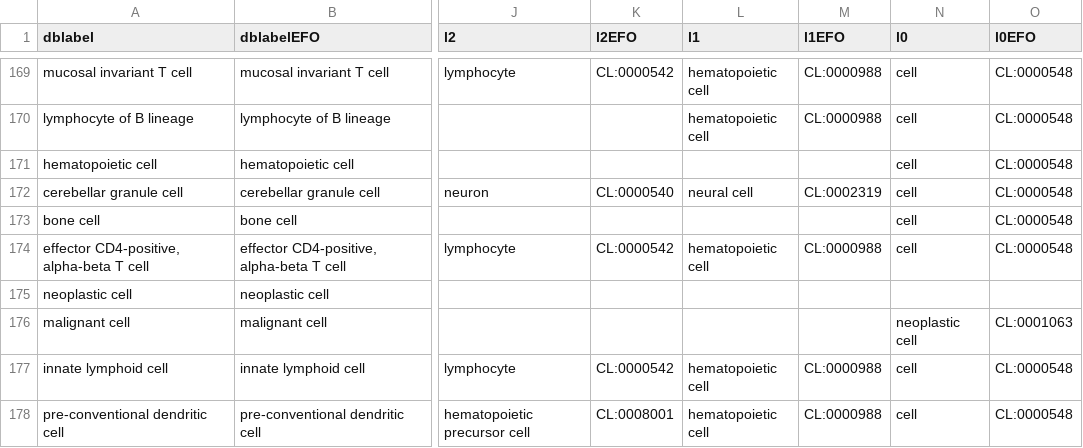
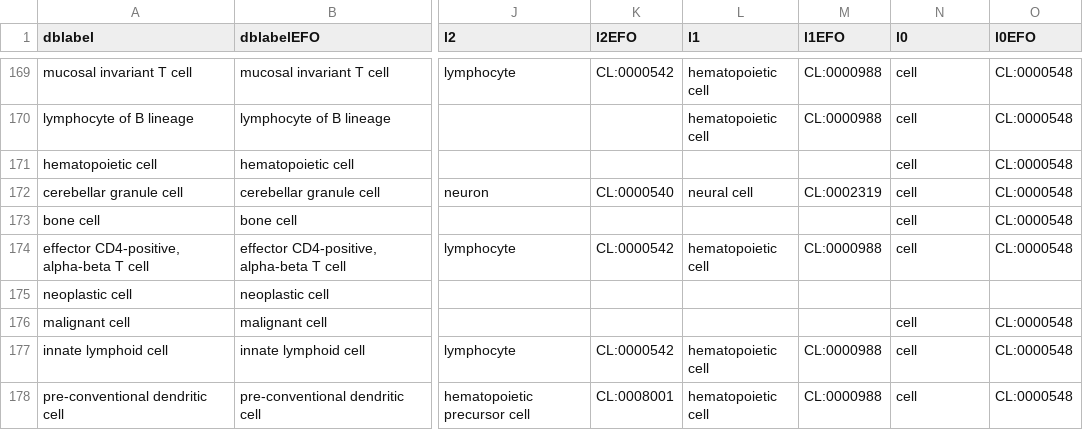
Before and after one commit to bedapub/besca, a TSV file: besca/datasets/nomenclature/CellTypes_v1.tsv, drawn as a sheet; only a part is shown, gaps mark what is left out; the diff names each change by its address in the sheet, - before the commit and + after, or states it on an @@ line.

Commit message:
Updated malignant parent to cell
As discussed in the prevalence workshop

```diff
--- a/besca/datasets/nomenclature/CellTypes_v1.tsv
+++ b/besca/datasets/nomenclature/CellTypes_v1.tsv
-N176 (l0): neoplastic cell
+N176 (l0): cell
-O176 (l0EFO): CL:0001063
+O176 (l0EFO): CL:0000548
```
